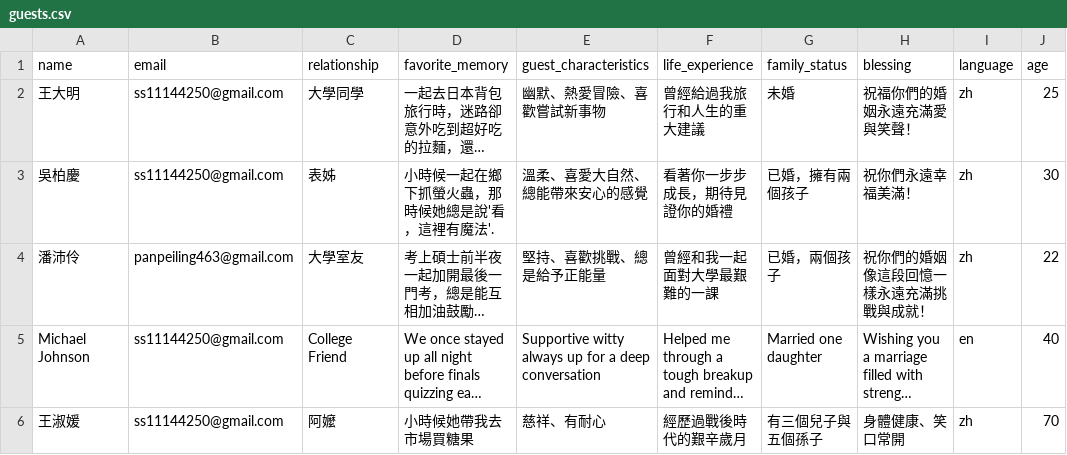
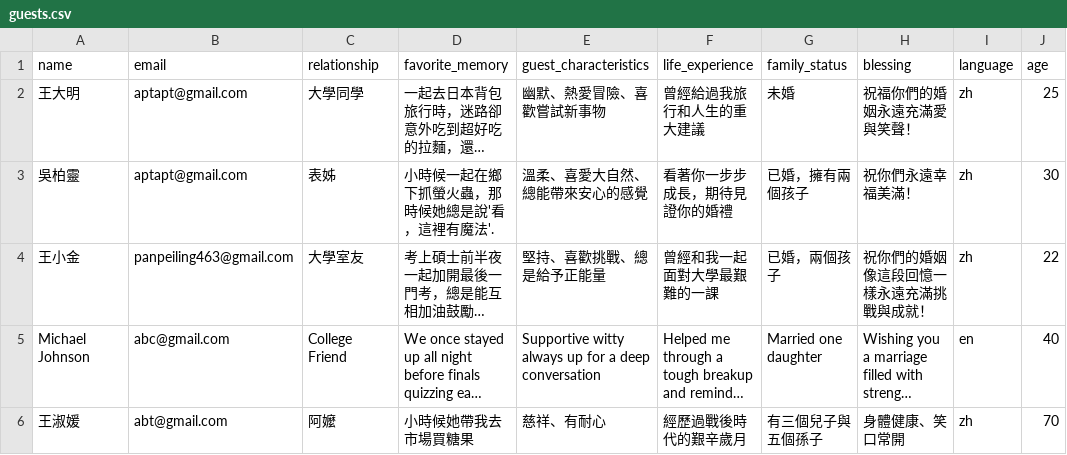
Before and after one commit to MO7YW4NG/SE-Mid-Term, a CSV file: shared/guests.csv, drawn as a sheet; long unchanged cells end in …; the diff names each change by its address in the sheet, - before the commit and + after, or states it on an @@ line.

Commit message:
feat: Add README and update guest list with new entries

```diff
--- a/shared/guests.csv
+++ b/shared/guests.csv
-B2:B3 (email): ss11144250@gmail.com
+B2:B3 (email): aptapt@gmail.com
-A3 (name): 吳柏慶
+A3 (name): 吳柏靈
-A4 (name): 潘沛伶
+A4 (name): 王小金
-B5 (email): ss11144250@gmail.com
+B5 (email): abc@gmail.com
-B6 (email): ss11144250@gmail.com
+B6 (email): abt@gmail.com
```
Also changed, not shown: 2 other files.
